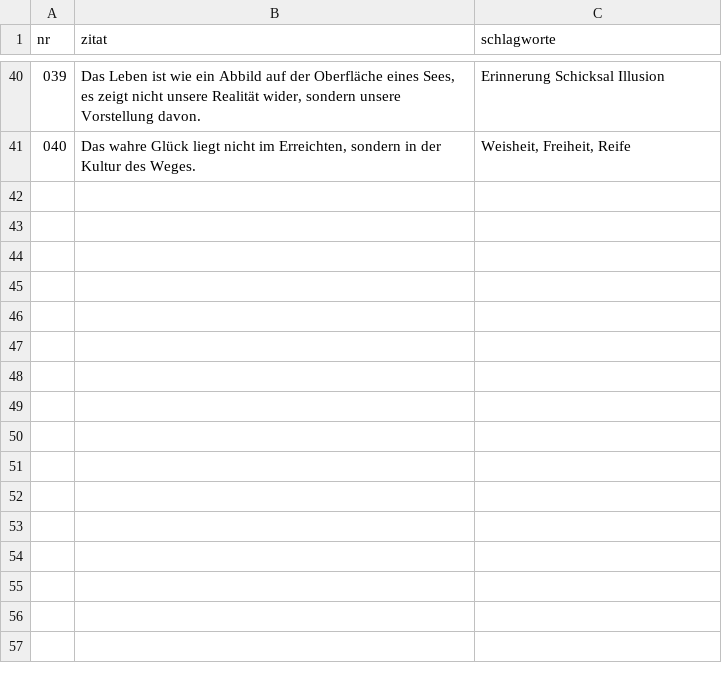
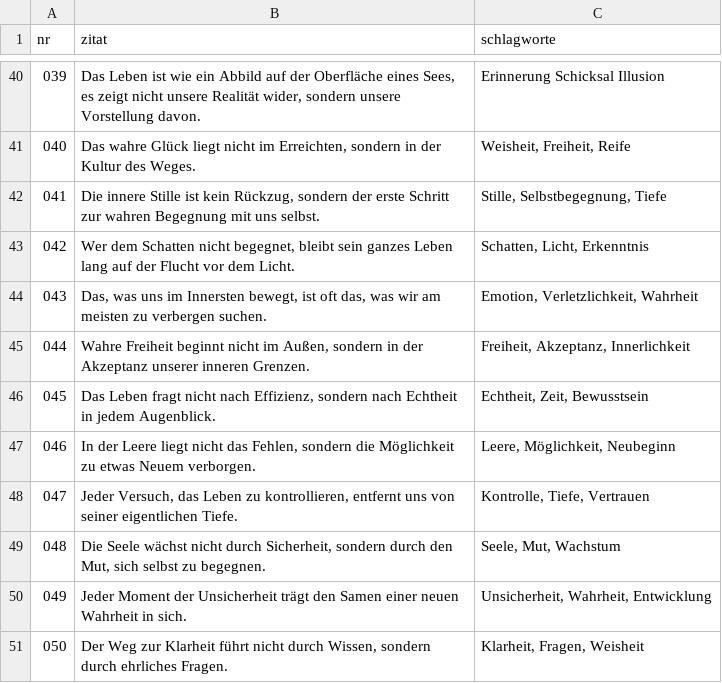
Before and after one commit to Kernle0110/AI_Influencer, a CSV file: zitate.csv, drawn as a sheet; only a part is shown, gaps mark what is left out; the diff names each change by its address in the sheet, - before the commit and + after, or states it on an @@ line.

Commit message:
Update zitate.csv

```diff
--- a/zitate.csv
+++ b/zitate.csv
+row 42: 041 | Die innere Stille ist kein Rückzug, sondern der erste Schritt zur wahren Begegnung mit uns selbst. | Stille, Selbstbegegnung, Tiefe
+row 43: 042 | Wer dem Schatten nicht begegnet, bleibt sein ganzes Leben lang auf der Flucht vor dem Licht. | Schatten, Licht, Erkenntnis
+row 44: 043 | Das, was uns im Innersten bewegt, ist oft das, was wir am meisten zu verbergen suchen. | Emotion, Verletzlichkeit, Wahrheit
+row 45: 044 | Wahre Freiheit beginnt nicht im Außen, sondern in der Akzeptanz unserer inneren Grenzen. | Freiheit, Akzeptanz, Innerlichkeit
+row 46: 045 | Das Leben fragt nicht nach Effizienz, sondern nach Echtheit in jedem Augenblick. | Echtheit, Zeit, Bewusstsein
+row 47: 046 | In der Leere liegt nicht das Fehlen, sondern die Möglichkeit zu etwas Neuem verborgen. | Leere, Möglichkeit, Neubeginn
+row 48: 047 | Jeder Versuch, das Leben zu kontrollieren, entfernt uns von seiner eigentlichen Tiefe. | Kontrolle, Tiefe, Vertrauen
+row 49: 048 | Die Seele wächst nicht durch Sicherheit, sondern durch den Mut, sich selbst zu begegnen. | Seele, Mut, Wachstum
+row 50: 049 | Jeder Moment der Unsicherheit trägt den Samen einer neuen Wahrheit in sich. | Unsicherheit, Wahrheit, Entwicklung
+row 51: 050 | Der Weg zur Klarheit führt nicht durch Wissen, sondern durch ehrliches Fragen. | Klarheit, Fragen, Weisheit
```
